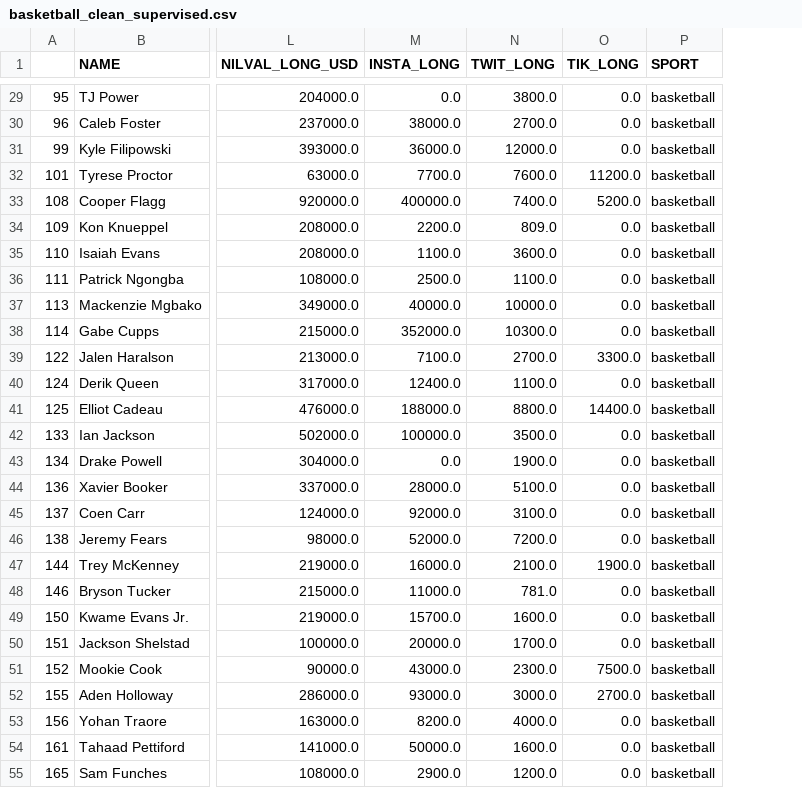
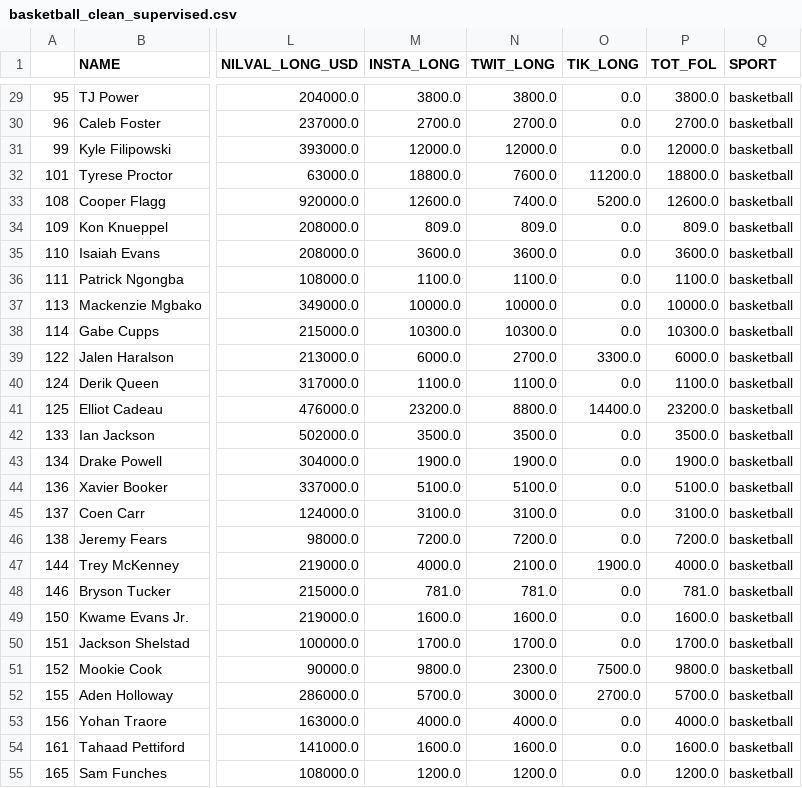
Before and after one commit to mvizzini951/MS2_NIL, a CSV file: cleaned_files/basketball_clean_supervised.csv, drawn as a sheet; only a part is shown, gaps mark what is left out; the diff covers the shown part only; the diff names each change by its address in the sheet, - before the commit and + after, or states it on an @@ line.

```diff
--- a/cleaned_files/basketball_clean_supervised.csv
+++ b/cleaned_files/basketball_clean_supervised.csv
+column P (TOT_FOL), rows 29-55: 3800.0 | 2700.0 | 12000.0 | 18800.0 | 12600.0 | 809.0 | 3600.0 | 1100.0 | 10000.0 | 10300.0 | 6000.0 | 1100.0 | 23200.0 | 3500.0 | 1900.0 | 5100.0 | 3100.0 | 7200.0 | 4000.0 | 781.0 | 1600.0 | 1700.0 | 9800.0 | 5700.0 | 4000.0 | 1600.0 | 1200.0
-M29 (INSTA_LONG): 0.0
+M29 (INSTA_LONG): 3800.0
-M30 (INSTA_LONG): 38000.0
+M30 (INSTA_LONG): 2700.0
-M31 (INSTA_LONG): 36000.0
+M31 (INSTA_LONG): 12000.0
-M32 (INSTA_LONG): 7700.0
+M32 (INSTA_LONG): 18800.0
-M33 (INSTA_LONG): 400000.0
+M33 (INSTA_LONG): 12600.0
-M34 (INSTA_LONG): 2200.0
+M34 (INSTA_LONG): 809.0
-M35 (INSTA_LONG): 1100.0
+M35 (INSTA_LONG): 3600.0
-M36 (INSTA_LONG): 2500.0
+M36 (INSTA_LONG): 1100.0
-M37 (INSTA_LONG): 40000.0
+M37 (INSTA_LONG): 10000.0
-M38 (INSTA_LONG): 352000.0
+M38 (INSTA_LONG): 10300.0
-M39 (INSTA_LONG): 7100.0
+M39 (INSTA_LONG): 6000.0
-M40 (INSTA_LONG): 12400.0
+M40 (INSTA_LONG): 1100.0
-M41 (INSTA_LONG): 188000.0
+M41 (INSTA_LONG): 23200.0
-M42 (INSTA_LONG): 100000.0
+M42 (INSTA_LONG): 3500.0
-M43 (INSTA_LONG): 0.0
+M43 (INSTA_LONG): 1900.0
-M44 (INSTA_LONG): 28000.0
+M44 (INSTA_LONG): 5100.0
-M45 (INSTA_LONG): 92000.0
+M45 (INSTA_LONG): 3100.0
-M46 (INSTA_LONG): 52000.0
+M46 (INSTA_LONG): 7200.0
-M47 (INSTA_LONG): 16000.0
+M47 (INSTA_LONG): 4000.0
-M48 (INSTA_LONG): 11000.0
+M48 (INSTA_LONG): 781.0
-M49 (INSTA_LONG): 15700.0
+M49 (INSTA_LONG): 1600.0
-M50 (INSTA_LONG): 20000.0
+M50 (INSTA_LONG): 1700.0
-M51 (INSTA_LONG): 43000.0
+M51 (INSTA_LONG): 9800.0
-M52 (INSTA_LONG): 93000.0
+M52 (INSTA_LONG): 5700.0
-M53 (INSTA_LONG): 8200.0
+M53 (INSTA_LONG): 4000.0
-M54 (INSTA_LONG): 50000.0
+M54 (INSTA_LONG): 1600.0
-M55 (INSTA_LONG): 2900.0
+M55 (INSTA_LONG): 1200.0
```
Also changed, not shown: 2 added rows and 108 edited cells elsewhere in this file, cleaned_files/basketball_clean_unsupervised.csv, 5 other files.
